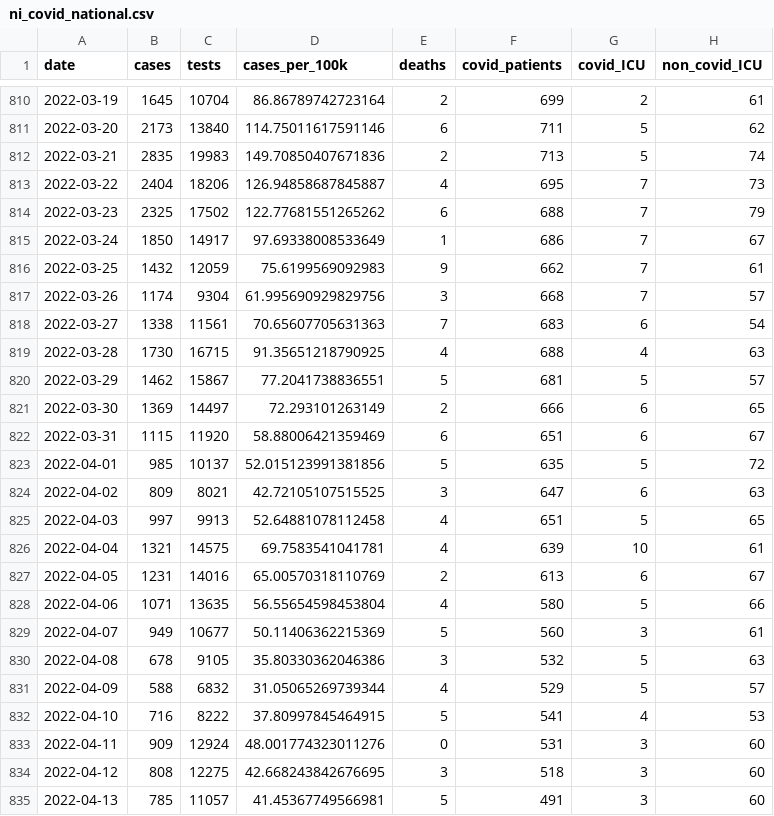
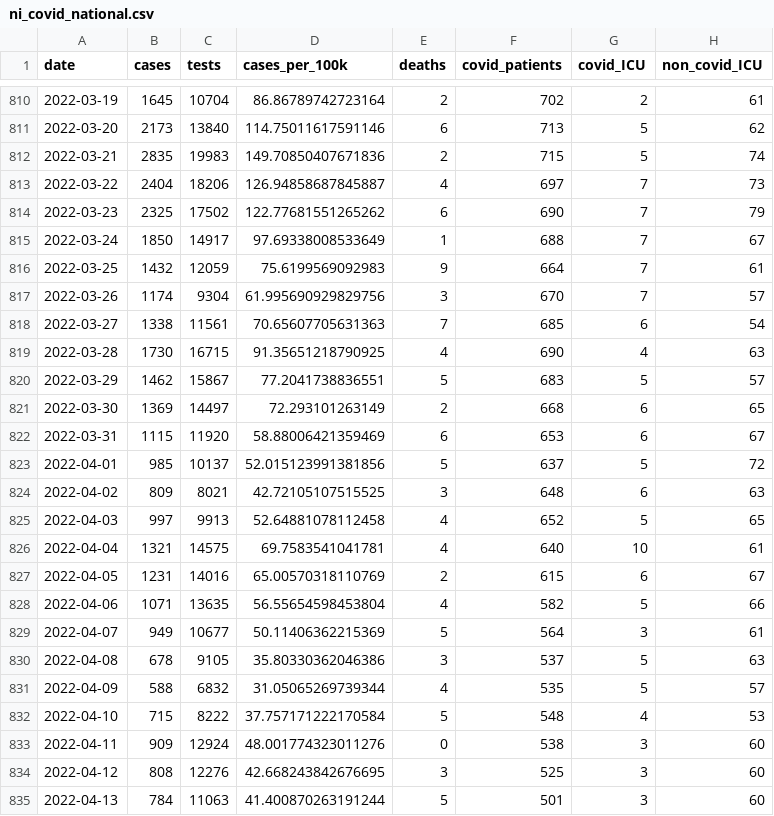
Before and after one commit to obrienjoey/covid19northernireland, a CSV file: data/ni_covid_national.csv, drawn as a sheet; only a part is shown, gaps mark what is left out; the diff covers the shown part only; the diff names each change by its address in the sheet, - before the commit and + after, or states it on an @@ line.

```diff
--- a/data/ni_covid_national.csv
+++ b/data/ni_covid_national.csv
-F810 (covid_patients): 699
+F810 (covid_patients): 702
-F811 (covid_patients): 711
+F811 (covid_patients): 713
-F812 (covid_patients): 713
+F812 (covid_patients): 715
-F813 (covid_patients): 695
+F813 (covid_patients): 697
-F814 (covid_patients): 688
+F814 (covid_patients): 690
-F815 (covid_patients): 686
+F815 (covid_patients): 688
-F816 (covid_patients): 662
+F816 (covid_patients): 664
-F817 (covid_patients): 668
+F817 (covid_patients): 670
-F818 (covid_patients): 683
+F818 (covid_patients): 685
-F819 (covid_patients): 688
+F819 (covid_patients): 690
-F820 (covid_patients): 681
+F820 (covid_patients): 683
-F821 (covid_patients): 666
+F821 (covid_patients): 668
-F822 (covid_patients): 651
+F822 (covid_patients): 653
-F823 (covid_patients): 635
+F823 (covid_patients): 637
-F824 (covid_patients): 647
+F824 (covid_patients): 648
-F825 (covid_patients): 651
+F825 (covid_patients): 652
-F826 (covid_patients): 639
+F826 (covid_patients): 640
-F827 (covid_patients): 613
+F827 (covid_patients): 615
-F828 (covid_patients): 580
+F828 (covid_patients): 582
-F829 (covid_patients): 560
+F829 (covid_patients): 564
-F830 (covid_patients): 532
+F830 (covid_patients): 537
-F831 (covid_patients): 529
+F831 (covid_patients): 535
-B832 (cases): 716
+B832 (cases): 715
-D832 (cases_per_100k): 37.80997845464915
+D832 (cases_per_100k): 37.757171222170584
-F832 (covid_patients): 541
+F832 (covid_patients): 548
-F833 (covid_patients): 531
+F833 (covid_patients): 538
-C834 (tests): 12275
+C834 (tests): 12276
-F834 (covid_patients): 518
+F834 (covid_patients): 525
-B835 (cases): 785
+B835 (cases): 784
-C835 (tests): 11057
+C835 (tests): 11063
-D835 (cases_per_100k): 41.45367749566981
+D835 (cases_per_100k): 41.400870263191244
-F835 (covid_patients): 491
+F835 (covid_patients): 501
```
Also changed, not shown: 1 added row and 89 edited cells elsewhere in this file, data/ni_covid_local.csv, 1 other file.
